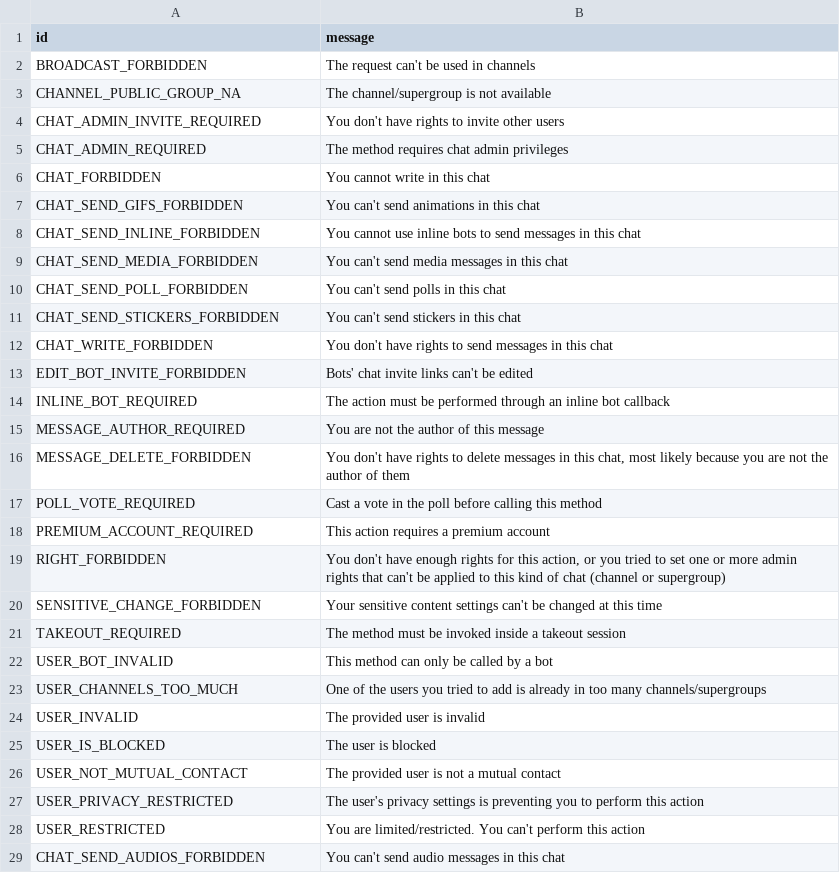
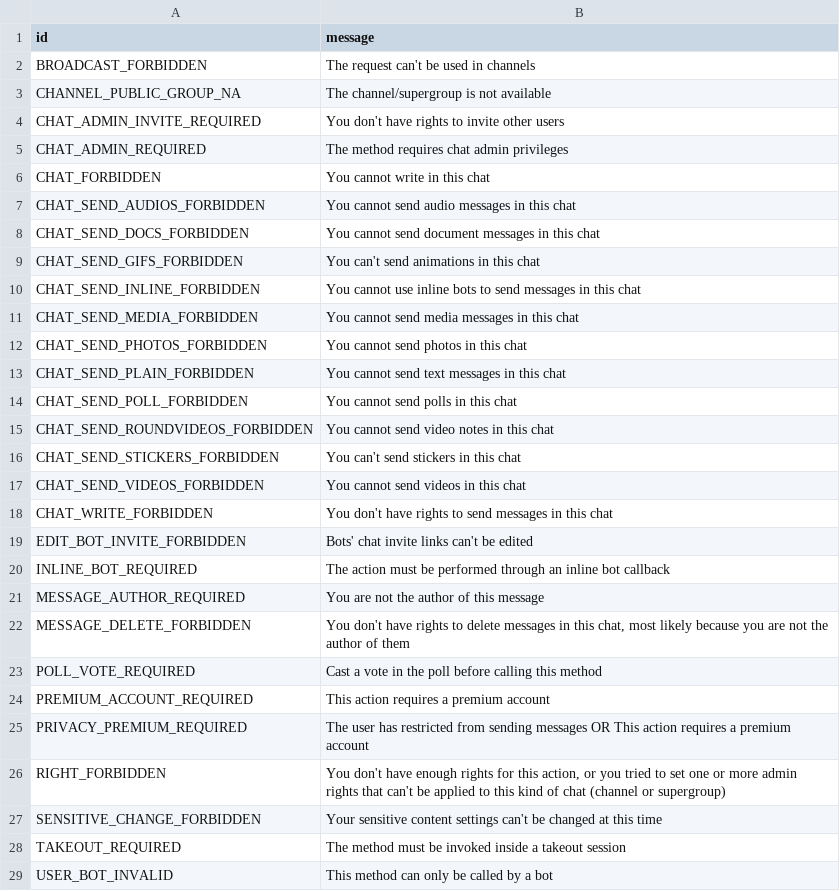
Before and after one commit to PyrogramMod/PyrogramMod, a TSV file: compiler/errors/source/403_FORBIDDEN.tsv, drawn as a sheet; only a part is shown; the shorter side is filled out with more unchanged rows.

Commit message:
Added some new unknown errors

```diff
--- a/compiler/errors/source/403_FORBIDDEN.tsv
+++ b/compiler/errors/source/403_FORBIDDEN.tsv
@@ -6,7 +6,13 @@ CHAT_ADMIN_REQUIRED	The method requires chat admin privileges
 CHAT_FORBIDDEN	You cannot write in this chat
+CHAT_SEND_AUDIOS_FORBIDDEN	You cannot send audio messages in this chat
+CHAT_SEND_DOCS_FORBIDDEN	You cannot send document messages in this chat
 CHAT_SEND_GIFS_FORBIDDEN	You can't send animations in this chat
 CHAT_SEND_INLINE_FORBIDDEN	You cannot use inline bots to send messages in this chat
-CHAT_SEND_MEDIA_FORBIDDEN	You can't send media messages in this chat
-CHAT_SEND_POLL_FORBIDDEN	You can't send polls in this chat
+CHAT_SEND_MEDIA_FORBIDDEN	You cannot send media messages in this chat
+CHAT_SEND_PHOTOS_FORBIDDEN	You cannot send photos in this chat
+CHAT_SEND_PLAIN_FORBIDDEN	You cannot send text messages in this chat
+CHAT_SEND_POLL_FORBIDDEN	You cannot send polls in this chat
+CHAT_SEND_ROUNDVIDEOS_FORBIDDEN	You cannot send video notes in this chat
 CHAT_SEND_STICKERS_FORBIDDEN	You can't send stickers in this chat
+CHAT_SEND_VIDEOS_FORBIDDEN	You cannot send videos in this chat
 CHAT_WRITE_FORBIDDEN	You don't have rights to send messages in this chat
@@ -18,2 +24,3 @@ POLL_VOTE_REQUIRED	Cast a vote in the poll before calling this method
 PREMIUM_ACCOUNT_REQUIRED	This action requires a premium account
+PRIVACY_PREMIUM_REQUIRED	The user has restricted from sending messages OR This action requires a premium account
 RIGHT_FORBIDDEN	You don't have enough rights for this action, or you tried to set one or more admin rights that can't be applied to this kind of chat (channel or supergroup)
```
Also changed, not shown: compiler/errors/source/400_BAD_REQUEST.tsv.
